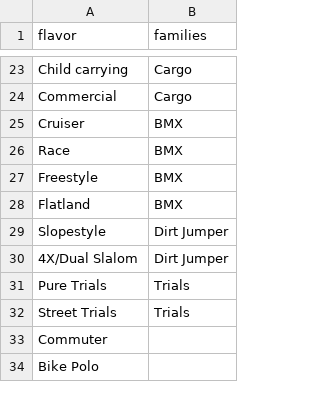
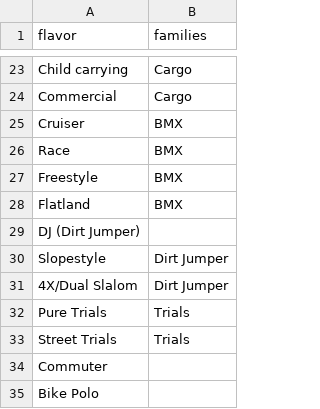
Before and after one commit to bikeindex/resources, a CSV file: primary_activities.csv, drawn as a sheet; only a part is shown, gaps mark what is left out; the diff names each change by its address in the sheet, - before the commit and + after, or states it on an @@ line.

Commit message:
Update Dirt Jumper
Rename to "DJ (Dirt Jumper)" for consistency

```diff
--- a/primary_activities.csv
+++ b/primary_activities.csv
+row 29: DJ (Dirt Jumper)
```
